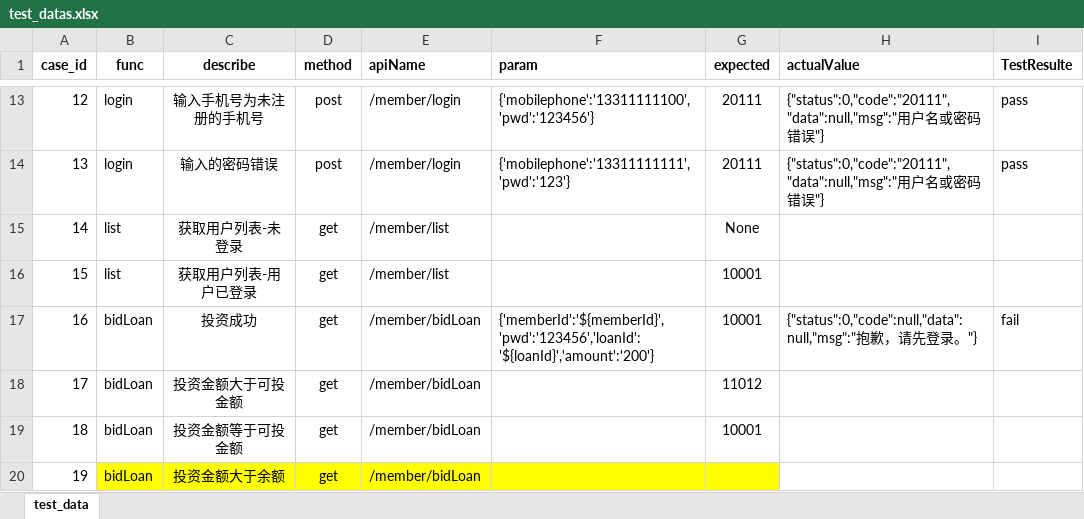
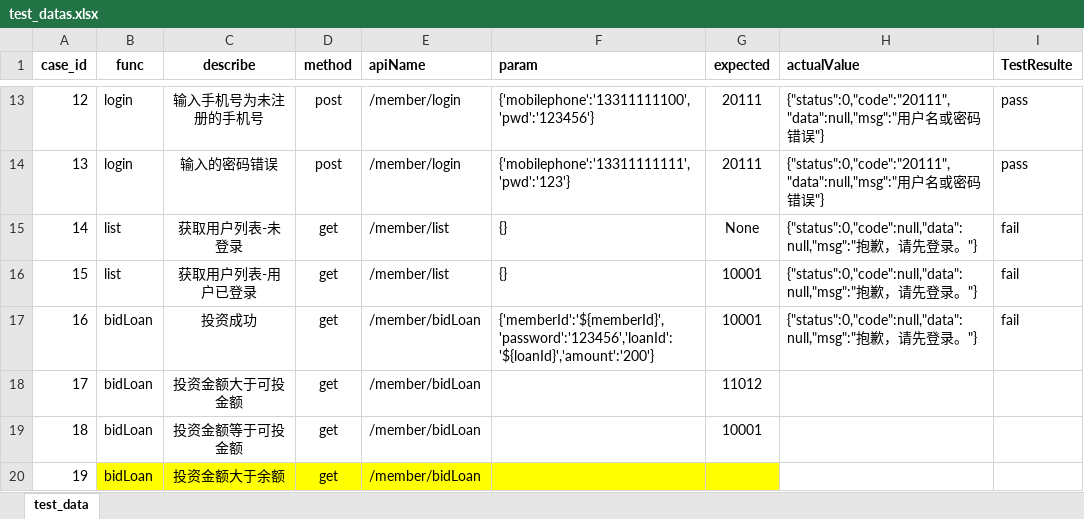
Before and after one commit to zhaoyx29/QCD_API, an Excel workbook: test_data/test_datas.xlsx, sheet test_data, drawn as a sheet; only a part is shown, gaps mark what is left out; values as stored, in another font and other column widths than the file's, no borders; the diff names each change by its address in the sheet, - before the commit and + after, or states it on an @@ line.

```diff
--- a/test_data/test_datas.xlsx (sheet test_data)
+++ b/test_data/test_datas.xlsx (sheet test_data)
-F15:F16 (param): (empty)
+F15:F16 (param): {}
-H15:H16 (actualValue): (empty)
+H15:H16 (actualValue): {"status":0,"code":null,"data":null,"msg":"抱歉，请先登录。"}
-I15:I16 (TestResulte): (empty)
+I15:I16 (TestResulte): fail
-F17 (param): {'memberId':'${memberId}','pwd':'123456','loanId':'${loanId}','amount':'200'}
+F17 (param): {'memberId':'${memberId}','password':'123456','loanId':'${loanId}','amount':'200'}
```
Also changed, not shown: 4 other files.
